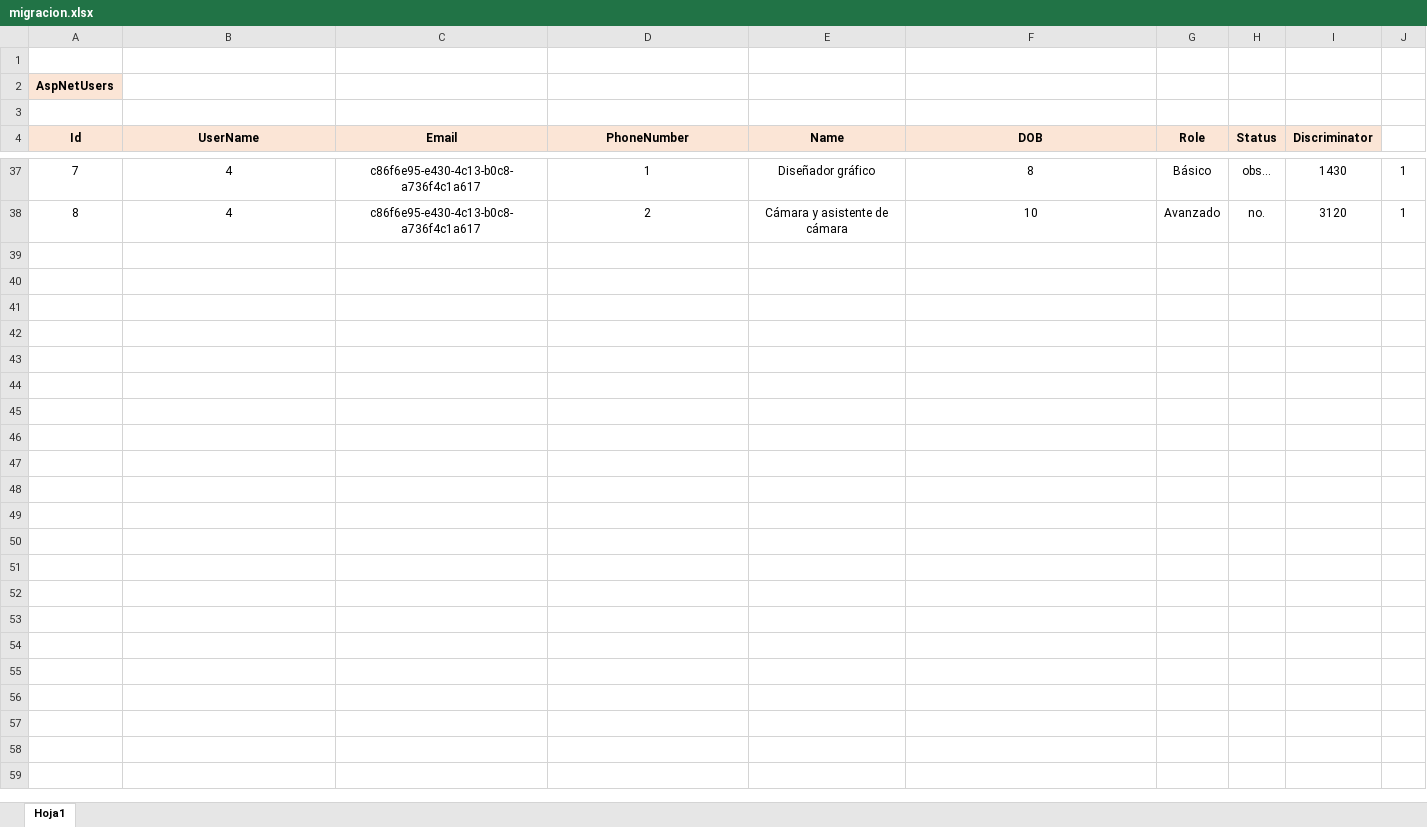
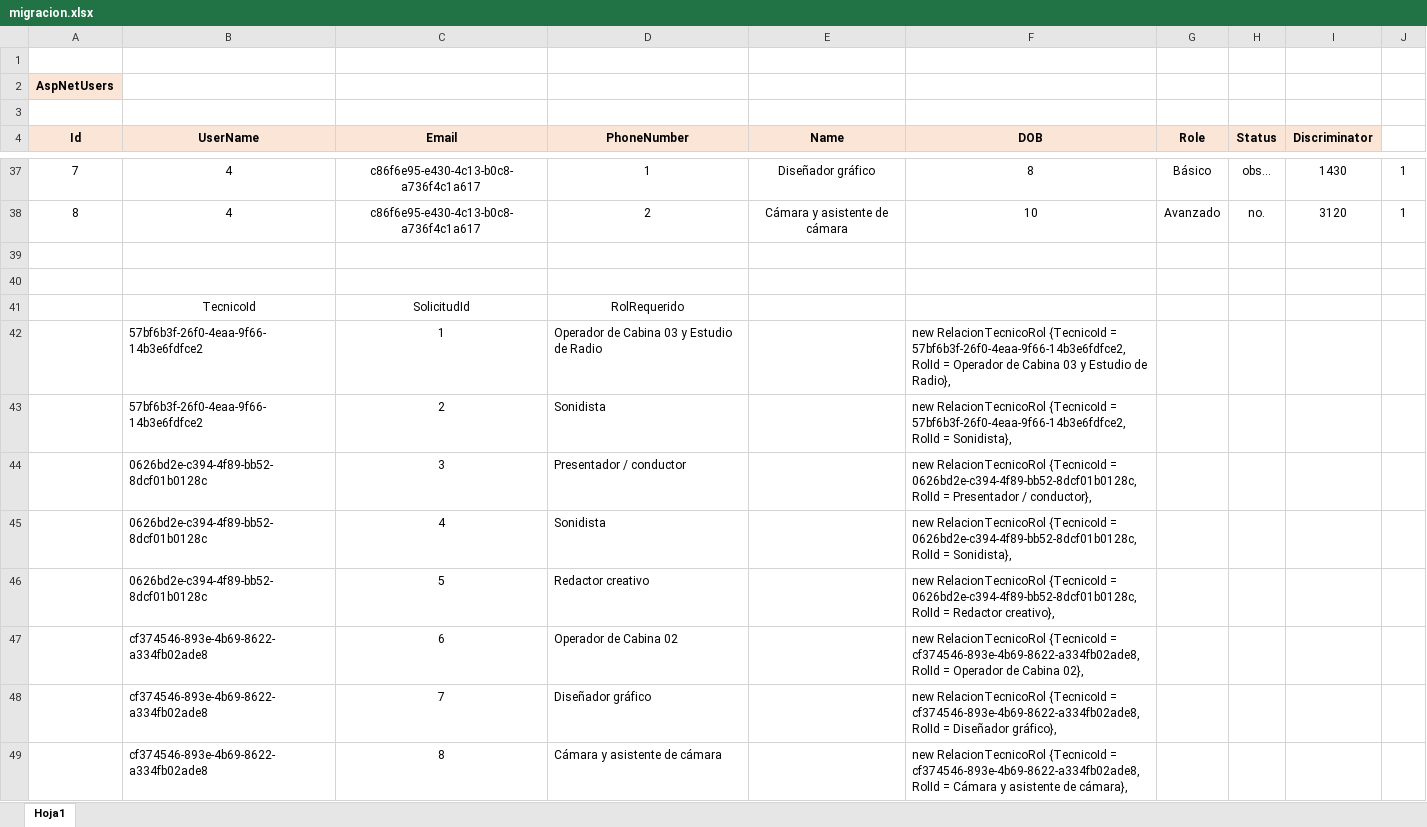
Before and after one commit to ucudal/pii_2019_equipo5, an Excel workbook: Proyecto - Entrega Final/IgnisMercado/- - Documentos/migracion.xlsx, sheet Hoja1, drawn as a sheet; only a part is shown, gaps mark what is left out; values as stored, in another font and other column widths than the file's, no borders; the diff names each change by its address in the sheet, - before the commit and + after, or states it on an @@ line.

```diff
--- a/Proyecto - Entrega Final/IgnisMercado/- - Documentos/migracion.xlsx (sheet Hoja1)
+++ b/Proyecto - Entrega Final/IgnisMercado/- - Documentos/migracion.xlsx (sheet Hoja1)
+row 39: (empty)
+row 40: (empty)
+row 41:  | TecnicoId | SolicitudId | RolRequerido
+row 42:  | 57bf6b3f-26f0-4eaa-9f66-14b3e6fdfce2 | 1 | Operador de Cabina 03 y Estudio de Radio |  | new RelacionTecnicoRol {TecnicoId = 57bf6b3f-26f0-4eaa-9f66-14b3e6fdfce2, RolId = Operador de Cabina 03 y Estudio de Radio},
+row 43:  | 57bf6b3f-26f0-4eaa-9f66-14b3e6fdfce2 | 2 | Sonidista |  | new RelacionTecnicoRol {TecnicoId = 57bf6b3f-26f0-4eaa-9f66-14b3e6fdfce2, RolId = Sonidista},
+row 44:  | 0626bd2e-c394-4f89-bb52-8dcf01b0128c | 3 | Presentador / conductor |  | new RelacionTecnicoRol {TecnicoId = 0626bd2e-c394-4f89-bb52-8dcf01b0128c, RolId = Presentador / conductor},
+row 45:  | 0626bd2e-c394-4f89-bb52-8dcf01b0128c | 4 | Sonidista |  | new RelacionTecnicoRol {TecnicoId = 0626bd2e-c394-4f89-bb52-8dcf01b0128c, RolId = Sonidista},
+row 46:  | 0626bd2e-c394-4f89-bb52-8dcf01b0128c | 5 | Redactor creativo |  | new RelacionTecnicoRol {TecnicoId = 0626bd2e-c394-4f89-bb52-8dcf01b0128c, RolId = Redactor creativo},
+row 47:  | cf374546-893e-4b69-8622-a334fb02ade8 | 6 | Operador de Cabina 02 |  | new RelacionTecnicoRol {TecnicoId = cf374546-893e-4b69-8622-a334fb02ade8, RolId = Operador de Cabina 02},
+row 48:  | cf374546-893e-4b69-8622-a334fb02ade8 | 7 | Diseñador gráfico |  | new RelacionTecnicoRol {TecnicoId = cf374546-893e-4b69-8622-a334fb02ade8, RolId = Diseñador gráfico},
+row 49:  | cf374546-893e-4b69-8622-a334fb02ade8 | 8 | Cámara y asistente de cámara |  | new RelacionTecnicoRol {TecnicoId = cf374546-893e-4b69-8622-a334fb02ade8, RolId = Cámara y asistente de cámara},
```
Also changed, not shown: 25 other files.
